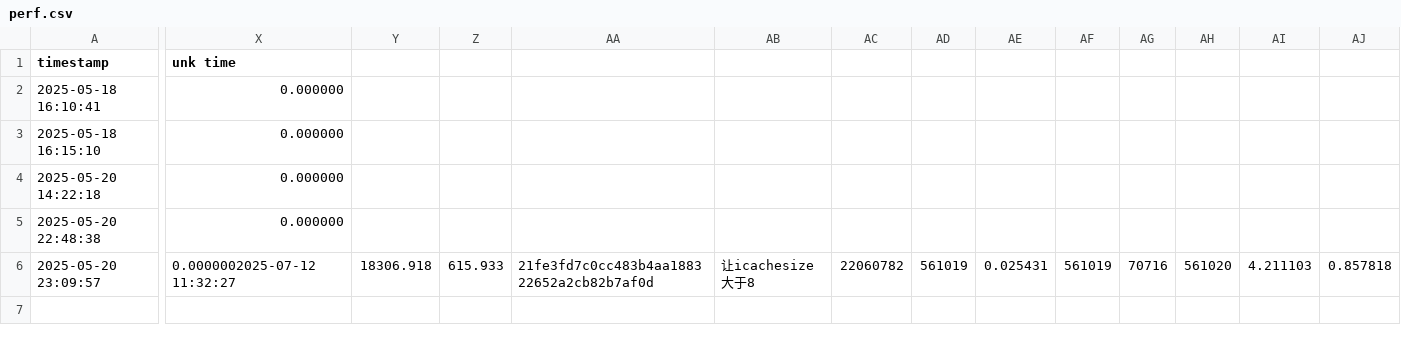
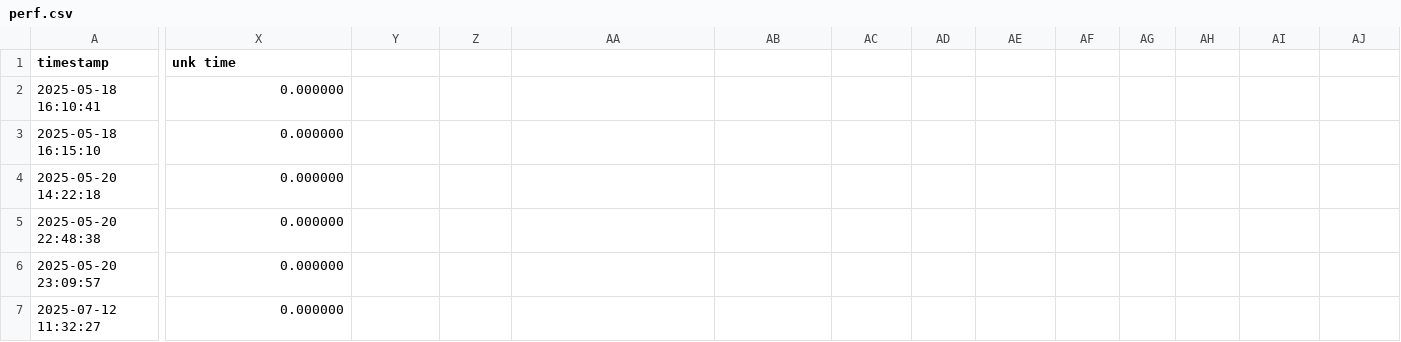
Before and after one commit to Plutoisy/ysyx-workbench, a CSV file: npc/perf.csv, drawn as a sheet; only a part is shown, gaps mark what is left out; rows hold the shown columns only; the diff covers the shown part only; the diff names each change by its address in the sheet, - before the commit and + after, or states it on an @@ line.

Commit message:
> sim RTL ysyx_22040000 喻炳尧 Linux plutoisy-ubuntu 6.8.0-60-generic #63~22.04.1-Ubuntu SMP PREEMPT_DYNAMIC Tue Apr 22 19:00:15 UTC 2 x86_64 x86_64 x86_64 GNU/Linux  14:17:15 up 1 day, 20:23,  1 user,  load average: 2.87, 0.84, 0.52

```diff
--- a/npc/perf.csv
+++ b/npc/perf.csv
-X6 (unk time): 0.0000002025-07-12 11:32:27
+X6 (unk time): 0.000000
-Y6: 18306.918
+Y6: (empty)
-Z6: 615.933
+Z6: (empty)
-AA6: 21fe3fd7c0cc483b4aa188322652a2cb82b7af0d
+AA6: (empty)
-AB6: 让icachesize大于8
+AB6: (empty)
-AC6: 22060782
+AC6: (empty)
-AD6: 561019
+AD6: (empty)
-AE6: 0.025431
+AE6: (empty)
-AF6: 561019
+AF6: (empty)
-AG6: 70716
+AG6: (empty)
-AH6: 561020
+AH6: (empty)
-AI6: 4.211103
+AI6: (empty)
-AJ6: 0.857818
+AJ6: (empty)
+row 7: 2025-07-12 11:32:27 | 0.000000
```
Also changed, not shown: 11 edited cells elsewhere in this file.
